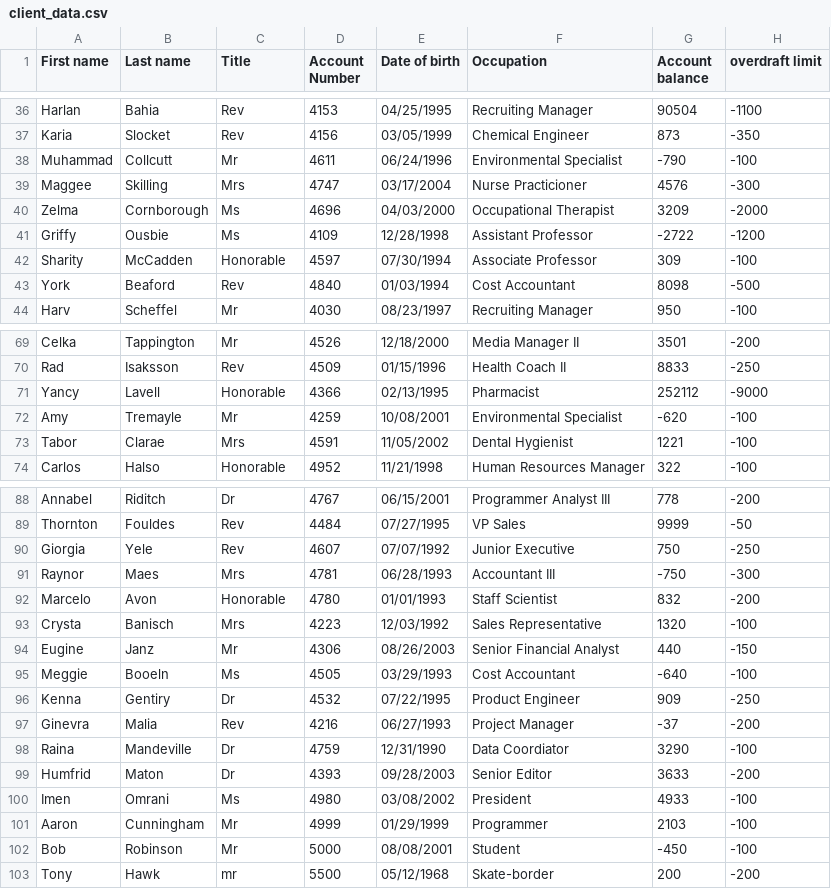
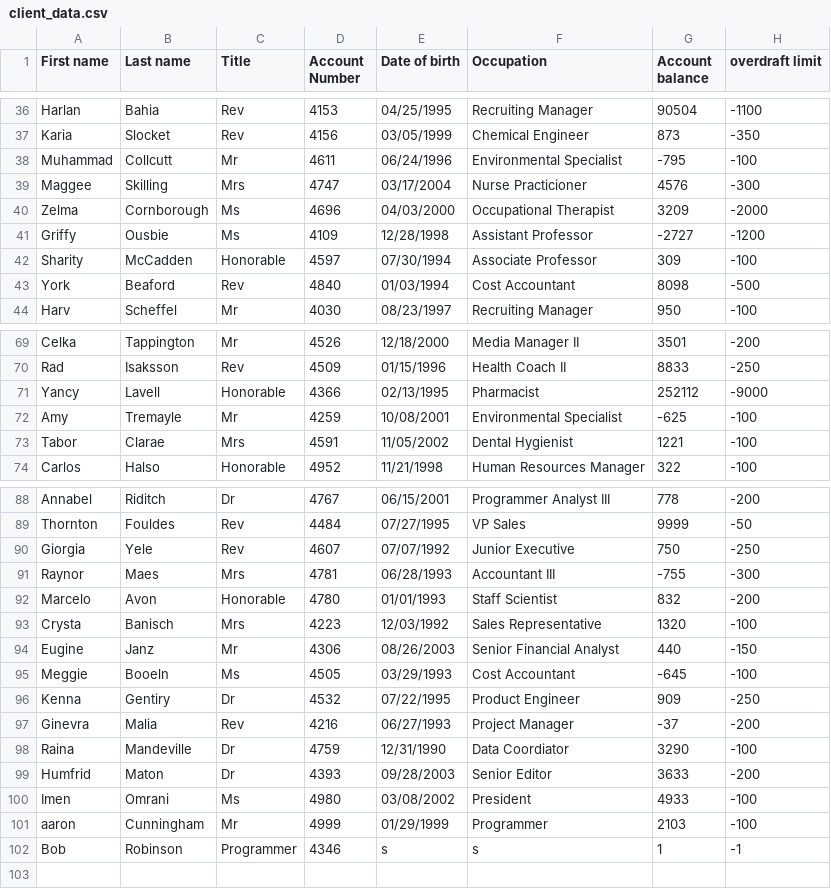
Before and after one commit to Aaron-Cunningham/Bank-Management-System, a CSV file: data/client_data.csv, drawn as a sheet; only a part is shown, gaps mark what is left out.

```diff
--- a/data/client_data.csv
+++ b/data/client_data.csv
@@ -37,6 +37,6 @@ Harlan,Bahia,Rev,4153,04/25/1995,Recruiting Manager,90504,-1100
 Karia,Slocket,Rev,4156,03/05/1999,Chemical Engineer,873,-350
-Muhammad,Collcutt,Mr,4611,06/24/1996,Environmental Specialist,-790,-100
+Muhammad,Collcutt,Mr,4611,06/24/1996,Environmental Specialist,-795,-100
 Maggee,Skilling,Mrs,4747,03/17/2004,Nurse Practicioner,4576,-300
 Zelma,Cornborough,Ms,4696,04/03/2000,Occupational Therapist,3209,-2000
-Griffy,Ousbie,Ms,4109,12/28/1998,Assistant Professor,-2722,-1200
+Griffy,Ousbie,Ms,4109,12/28/1998,Assistant Professor,-2727,-1200
 Sharity,McCadden,Honorable,4597,07/30/1994,Associate Professor,309,-100
@@ -71,3 +71,3 @@ Rad,Isaksson,Rev,4509,01/15/1996,Health Coach II,8833,-250
 Yancy,Lavell,Honorable,4366,02/13/1995,Pharmacist,252112,-9000
-Amy,Tremayle,Mr,4259,10/08/2001,Environmental Specialist,-620,-100
+Amy,Tremayle,Mr,4259,10/08/2001,Environmental Specialist,-625,-100
 Tabor,Clarae,Mrs,4591,11/05/2002,Dental Hygienist,1221,-100
@@ -90,3 +90,3 @@ Thornton,Fouldes,Rev,4484,07/27/1995,VP Sales,9999,-50
 Giorgia,Yele,Rev,4607,07/07/1992,Junior Executive,750,-250
-Raynor,Maes,Mrs,4781,06/28/1993,Accountant III,-750,-300
+Raynor,Maes,Mrs,4781,06/28/1993,Accountant III,-755,-300
 Marcelo,Avon,Honorable,4780,01/01/1993,Staff Scientist,832,-200
@@ -94,3 +94,3 @@ Crysta,Banisch,Mrs,4223,12/03/1992,Sales Representative,1320,-100
 Eugine,Janz,Mr,4306,08/26/2003,Senior Financial Analyst,440,-150
-Meggie,Booeln,Ms,4505,03/29/1993,Cost Accountant,-640,-100
+Meggie,Booeln,Ms,4505,03/29/1993,Cost Accountant,-645,-100
 Kenna,Gentiry,Dr,4532,07/22/1995,Product Engineer,909,-250
@@ -100,4 +100,3 @@ Humfrid,Maton,Dr,4393,09/28/2003,Senior Editor,3633,-200
 Imen,Omrani,Ms,4980,03/08/2002,President,4933,-100
-Aaron,Cunningham,Mr,4999,01/29/1999,Programmer,2103,-100
-Bob,Robinson,Mr,5000,08/08/2001,Student,-450,-100
-Tony,Hawk,mr,5500,05/12/1968,Skate-border,200,-200
+aaron,Cunningham,Mr,4999,01/29/1999,Programmer,2103,-100
+Bob,Robinson,Programmer,4346,s,s,1,-1
```
Also changed, not shown: 1 other file.
